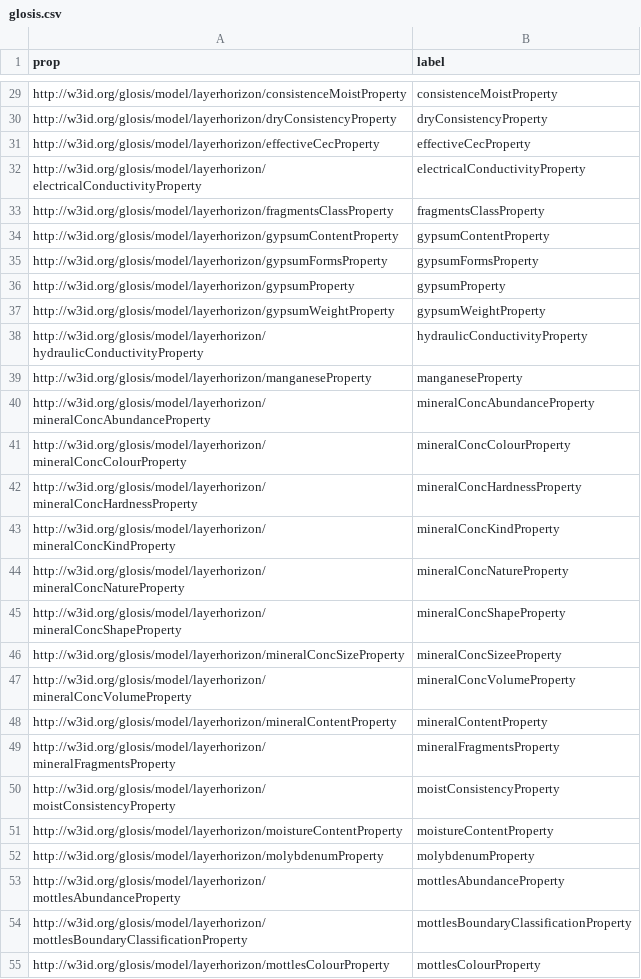
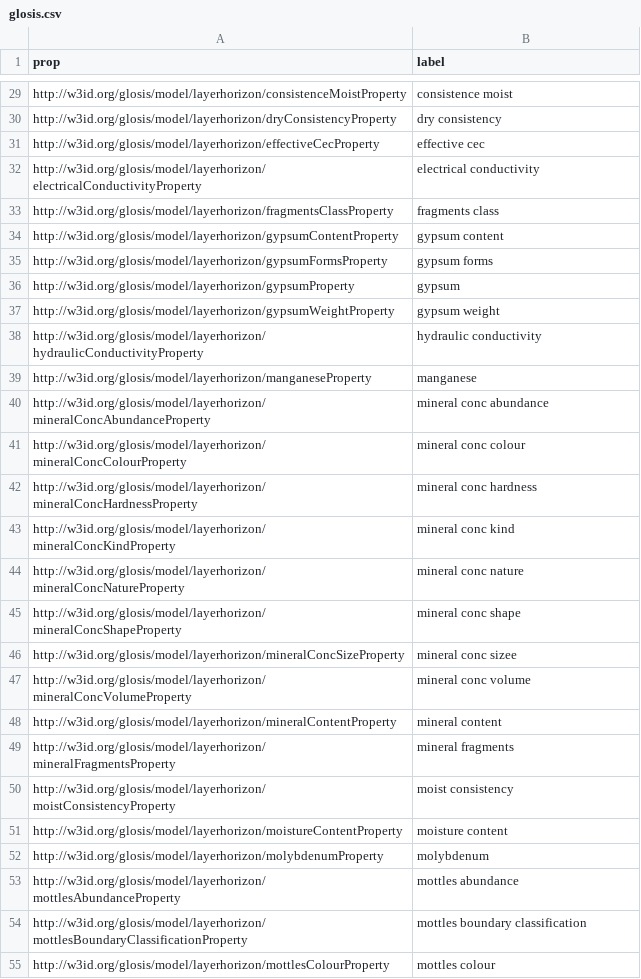
Before and after one commit to soilwise-he/soil-health-knowledge-graph, a CSV file: ex_ontovocabs/glosis.csv, drawn as a sheet; only a part is shown, gaps mark what is left out; the diff covers the shown part only.

```diff
--- a/ex_ontovocabs/glosis.csv
+++ b/ex_ontovocabs/glosis.csv
@@ -29,27 +29,27 @@
-"http://w3id.org/glosis/model/layerhorizon/consistenceMoistProperty","consistenceMoistProperty"
-"http://w3id.org/glosis/model/layerhorizon/dryConsistencyProperty","dryConsistencyProperty"
-"http://w3id.org/glosis/model/layerhorizon/effectiveCecProperty","effectiveCecProperty"
-"http://w3id.org/glosis/model/layerhorizon/electricalConductivityProperty","electricalConductivityProperty"
-"http://w3id.org/glosis/model/layerhorizon/fragmentsClassProperty","fragmentsClassProperty"
-"http://w3id.org/glosis/model/layerhorizon/gypsumContentProperty","gypsumContentProperty"
-"http://w3id.org/glosis/model/layerhorizon/gypsumFormsProperty","gypsumFormsProperty"
-"http://w3id.org/glosis/model/layerhorizon/gypsumProperty","gypsumProperty"
-"http://w3id.org/glosis/model/layerhorizon/gypsumWeightProperty","gypsumWeightProperty"
-"http://w3id.org/glosis/model/layerhorizon/hydraulicConductivityProperty","hydraulicConductivityProperty"
-"http://w3id.org/glosis/model/layerhorizon/manganeseProperty","manganeseProperty"
-"http://w3id.org/glosis/model/layerhorizon/mineralConcAbundanceProperty","mineralConcAbundanceProperty"
-"http://w3id.org/glosis/model/layerhorizon/mineralConcColourProperty","mineralConcColourProperty"
-"http://w3id.org/glosis/model/layerhorizon/mineralConcHardnessProperty","mineralConcHardnessProperty"
-"http://w3id.org/glosis/model/layerhorizon/mineralConcKindProperty","mineralConcKindProperty"
-"http://w3id.org/glosis/model/layerhorizon/mineralConcNatureProperty","mineralConcNatureProperty"
-"http://w3id.org/glosis/model/layerhorizon/mineralConcShapeProperty","mineralConcShapeProperty"
-"http://w3id.org/glosis/model/layerhorizon/mineralConcSizeProperty","mineralConcSizeeProperty"
-"http://w3id.org/glosis/model/layerhorizon/mineralConcVolumeProperty","mineralConcVolumeProperty"
-"http://w3id.org/glosis/model/layerhorizon/mineralContentProperty","mineralContentProperty"
-"http://w3id.org/glosis/model/layerhorizon/mineralFragmentsProperty","mineralFragmentsProperty"
-"http://w3id.org/glosis/model/layerhorizon/moistConsistencyProperty","moistConsistencyProperty"
-"http://w3id.org/glosis/model/layerhorizon/moistureContentProperty","moistureContentProperty"
-"http://w3id.org/glosis/model/layerhorizon/molybdenumProperty","molybdenumProperty"
-"http://w3id.org/glosis/model/layerhorizon/mottlesAbundanceProperty","mottlesAbundanceProperty"
-"http://w3id.org/glosis/model/layerhorizon/mottlesBoundaryClassificationProperty","mottlesBoundaryClassificationProperty"
-"http://w3id.org/glosis/model/layerhorizon/mottlesColourProperty","mottlesColourProperty"
+http://w3id.org/glosis/model/layerhorizon/consistenceMoistProperty,consistence moist
+http://w3id.org/glosis/model/layerhorizon/dryConsistencyProperty,dry consistency
+http://w3id.org/glosis/model/layerhorizon/effectiveCecProperty,effective cec
+http://w3id.org/glosis/model/layerhorizon/electricalConductivityProperty,electrical conductivity
+http://w3id.org/glosis/model/layerhorizon/fragmentsClassProperty,fragments class
+http://w3id.org/glosis/model/layerhorizon/gypsumContentProperty,gypsum content
+http://w3id.org/glosis/model/layerhorizon/gypsumFormsProperty,gypsum forms
+http://w3id.org/glosis/model/layerhorizon/gypsumProperty,gypsum
+http://w3id.org/glosis/model/layerhorizon/gypsumWeightProperty,gypsum weight
+http://w3id.org/glosis/model/layerhorizon/hydraulicConductivityProperty,hydraulic conductivity
+http://w3id.org/glosis/model/layerhorizon/manganeseProperty,manganese
+http://w3id.org/glosis/model/layerhorizon/mineralConcAbundanceProperty,mineral conc abundance
+http://w3id.org/glosis/model/layerhorizon/mineralConcColourProperty,mineral conc colour
+http://w3id.org/glosis/model/layerhorizon/mineralConcHardnessProperty,mineral conc hardness
+http://w3id.org/glosis/model/layerhorizon/mineralConcKindProperty,mineral conc kind
+http://w3id.org/glosis/model/layerhorizon/mineralConcNatureProperty,mineral conc nature
+http://w3id.org/glosis/model/layerhorizon/mineralConcShapeProperty,mineral conc shape
+http://w3id.org/glosis/model/layerhorizon/mineralConcSizeProperty,mineral conc sizee
+http://w3id.org/glosis/model/layerhorizon/mineralConcVolumeProperty,mineral conc volume
+http://w3id.org/glosis/model/layerhorizon/mineralContentProperty,mineral content
+http://w3id.org/glosis/model/layerhorizon/mineralFragmentsProperty,mineral fragments
+http://w3id.org/glosis/model/layerhorizon/moistConsistencyProperty,moist consistency
+http://w3id.org/glosis/model/layerhorizon/moistureContentProperty,moisture content
+http://w3id.org/glosis/model/layerhorizon/molybdenumProperty,molybdenum
+http://w3id.org/glosis/model/layerhorizon/mottlesAbundanceProperty,mottles abundance
+http://w3id.org/glosis/model/layerhorizon/mottlesBoundaryClassificationProperty,mottles boundary classification
+http://w3id.org/glosis/model/layerhorizon/mottlesColourProperty,mottles colour
```
Also changed, not shown: 127 edited cells elsewhere in this file.
